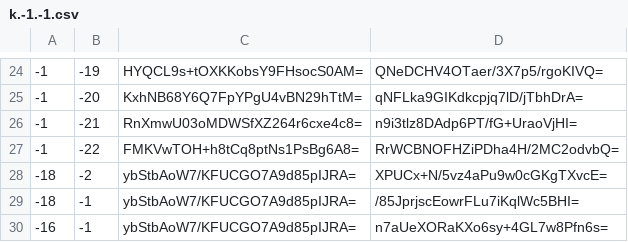
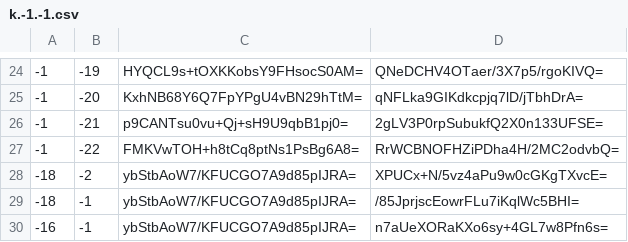
Before and after one commit to Brehtyn/brentyns.com-pipeline, a CSV file: unmined/tiles/zoom.-1/metadata/k.-1.-1.csv, drawn as a sheet; only a part is shown, gaps mark what is left out.

```diff
--- a/unmined/tiles/zoom.-1/metadata/k.-1.-1.csv
+++ b/unmined/tiles/zoom.-1/metadata/k.-1.-1.csv
@@ -25,3 +25,3 @@
 -1,-20,KxhNB68Y6Q7FpYPgU4vBN29hTtM=,qNFLka9GIKdkcpjq7lD/jTbhDrA=
--1,-21,RnXmwU03oMDWSfXZ264r6cxe4c8=,n9i3tlz8DAdp6PT/fG+UraoVjHI=
+-1,-21,p9CANTsu0vu+Qj+sH9U9qbB1pj0=,2gLV3P0rpSubukfQ2X0n133UFSE=
 -1,-22,FMKVwTOH+h8tCq8ptNs1PsBg6A8=,RrWCBNOFHZiPDha4H/2MC2odvbQ=
```
Also changed, not shown: unmined/tiles/zoom.-1/metadata/k.0.-1.csv, unmined/tiles/zoom.-2/metadata/k.-1.-1.csv, 11 other files.
